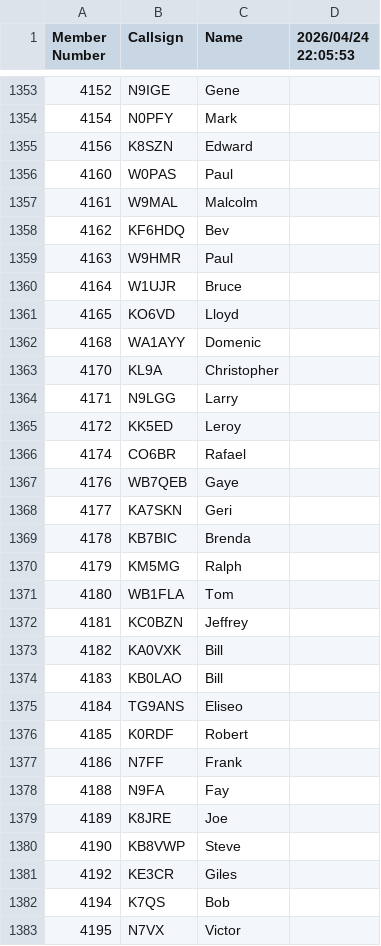
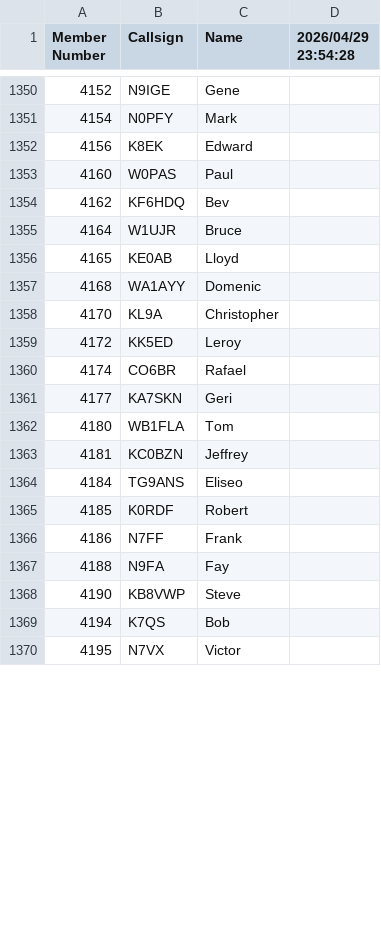
Before and after one commit to bjornekelund/dxlog, a CSV file: fistsspr/fistsmembers.csv, drawn as a sheet; only a part is shown, gaps mark what is left out; the diff covers the shown part only.

```diff
--- a/fistsspr/fistsmembers.csv
+++ b/fistsspr/fistsmembers.csv
@@ -1 +1 @@
-Member Number,Callsign,Name,2026/04/24 22:05:53
+Member Number,Callsign,Name,2026/04/29 23:54:28
@@ -1354,22 +1351,14 @@ Member Number,Callsign,Name,2026/04/24 22:05:53
 4154,N0PFY,Mark
-4156,K8SZN,Edward
+4156,K8EK,Edward
 4160,W0PAS,Paul
-4161,W9MAL,Malcolm
 4162,KF6HDQ,Bev
-4163,W9HMR,Paul
 4164,W1UJR,Bruce
-4165,KO6VD,Lloyd
+4165,KE0AB,Lloyd
 4168,WA1AYY,Domenic
 4170,KL9A,Christopher
-4171,N9LGG,Larry
 4172,KK5ED,Leroy
 4174,CO6BR,Rafael
-4176,WB7QEB,Gaye
 4177,KA7SKN,Geri
-4178,KB7BIC,Brenda
-4179,KM5MG,Ralph
 4180,WB1FLA,Tom
 4181,KC0BZN,Jeffrey
-4182,KA0VXK,Bill
-4183,KB0LAO,Bill
 4184,TG9ANS,Eliseo
@@ -1378,5 +1367,3 @@ Member Number,Callsign,Name,2026/04/24 22:05:53
 4188,N9FA,Fay
-4189,K8JRE,Joe
 4190,KB8VWP,Steve
-4192,KE3CR,Giles
 4194,K7QS,Bob
```
Also changed, not shown: 6 added rows, 37 removed rows and 35 edited cells elsewhere in this file, 37 other files.
